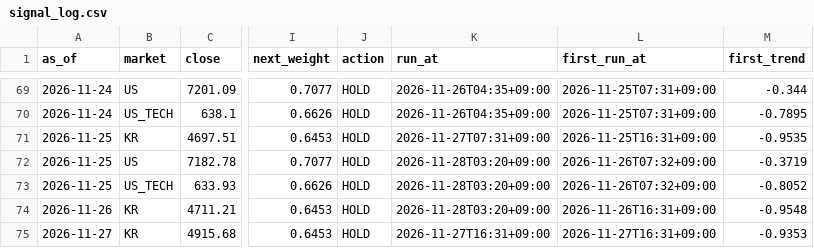
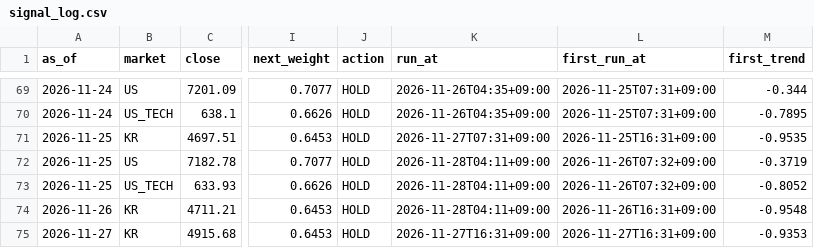
Before and after one commit to isk2026/beta-model, a CSV file: data/signal_log.csv, drawn as a sheet; only a part is shown, gaps mark what is left out; the diff names each change by its address in the sheet, - before the commit and + after, or states it on an @@ line.

```diff
--- a/data/signal_log.csv
+++ b/data/signal_log.csv
-K72:K74 (run_at): 2026-11-28T03:20+09:00
+K72:K74 (run_at): 2026-11-28T04:11+09:00
```
Also changed, not shown: 2 other files.
